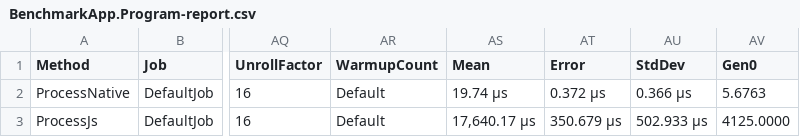
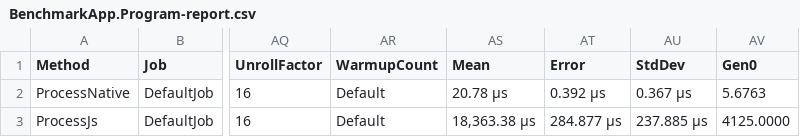
Before and after one commit to JobaDiniz/jsonata.net.native, a CSV file: src/BenchmarkApp/BenchmarkDotNet.Artifacts/results/BenchmarkApp.Program-report.csv, drawn as a sheet; only a part is shown, gaps mark what is left out; the diff names each change by its address in the sheet, - before the commit and + after, or states it on an @@ line.

```diff
--- a/src/BenchmarkApp/BenchmarkDotNet.Artifacts/results/BenchmarkApp.Program-report.csv
+++ b/src/BenchmarkApp/BenchmarkDotNet.Artifacts/results/BenchmarkApp.Program-report.csv
-AS2 (Mean): 19.74 μs
+AS2 (Mean): 20.78 μs
-AT2 (Error): 0.372 μs
+AT2 (Error): 0.392 μs
-AU2 (StdDev): 0.366 μs
+AU2 (StdDev): 0.367 μs
-AS3 (Mean): 17,640.17 μs
+AS3 (Mean): 18,363.38 μs
-AT3 (Error): 350.679 μs
+AT3 (Error): 284.877 μs
-AU3 (StdDev): 502.933 μs
+AU3 (StdDev): 237.885 μs
```
Also changed, not shown: 11 other files.
